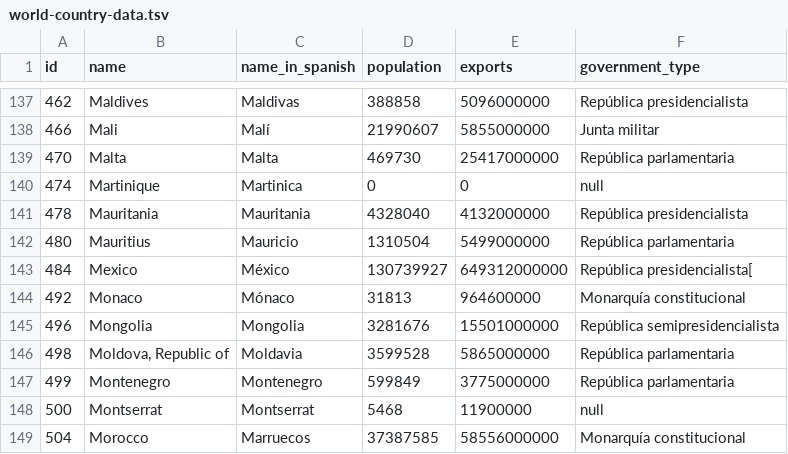
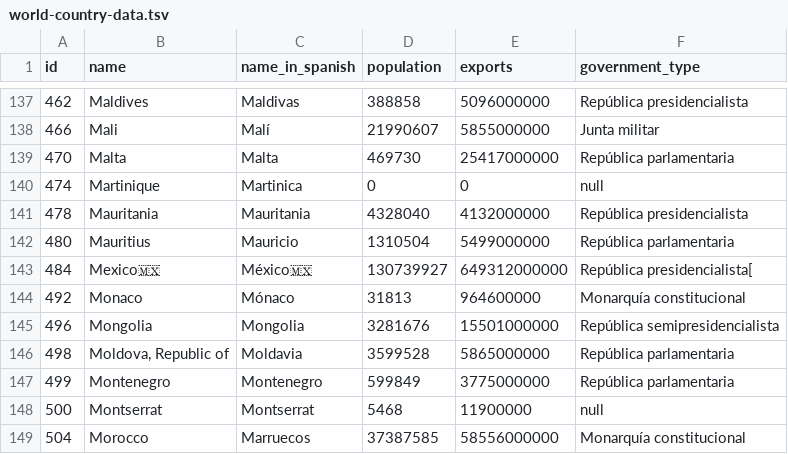
Before and after one commit to resquivel0810/resquivel, a TSV file: data/world-country-data.tsv, drawn as a sheet; only a part is shown, gaps mark what is left out.

```diff
--- a/data/world-country-data.tsv
+++ b/data/world-country-data.tsv
@@ -142,3 +142,3 @@ id	name	name_in_spanish	population	exports	government_type
 480	Mauritius	Mauricio	1310504	5499000000	República parlamentaria
-484	Mexico	México	130739927	649312000000	República presidencialista[
+484	Mexico🇲🇽	México🇲🇽	130739927	649312000000	República presidencialista[
 492	Monaco	Mónaco	31813	964600000	Monarquía constitucional
```
